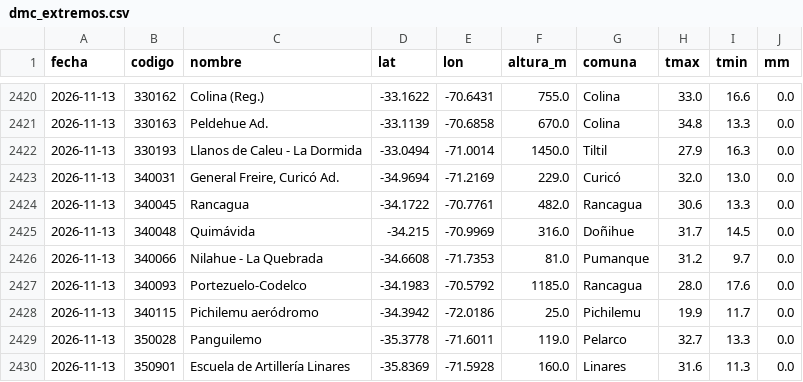
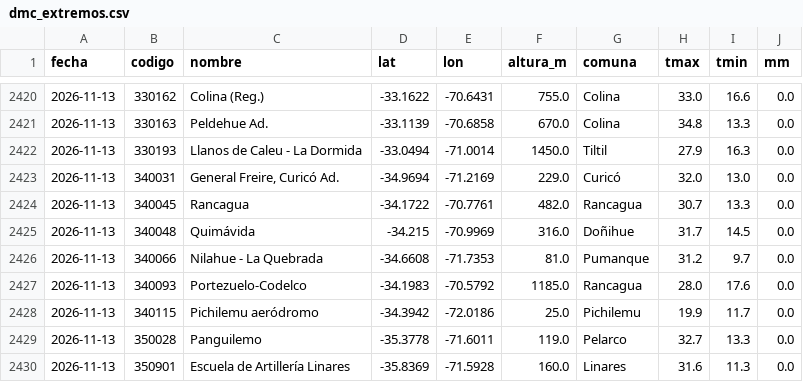
Before and after one commit to PanchoDigevo/earth2-chile-verificacion, a CSV file: estaciones/datos/dmc_extremos.csv, drawn as a sheet; only a part is shown, gaps mark what is left out.

```diff
--- a/estaciones/datos/dmc_extremos.csv
+++ b/estaciones/datos/dmc_extremos.csv
@@ -2423,3 +2423,3 @@ fecha,codigo,nombre,lat,lon,altura_m,comuna,tmax,tmin,mm
 2026-11-13,340031,"General Freire, Curicó Ad.",-34.9694,-71.2169,229.0,Curicó,32.0,13.0,0.0
-2026-11-13,340045,Rancagua,-34.1722,-70.7761,482.0,Rancagua,30.6,13.3,0.0
+2026-11-13,340045,Rancagua,-34.1722,-70.7761,482.0,Rancagua,30.7,13.3,0.0
 2026-11-13,340048,Quimávida,-34.215,-70.9969,316.0,Doñihue,31.7,14.5,0.0
```
Also changed, not shown: estaciones/datos/dmc_pron/aaa.csv, estaciones/datos/dmc_pron/boletin.csv, 9 other files.
